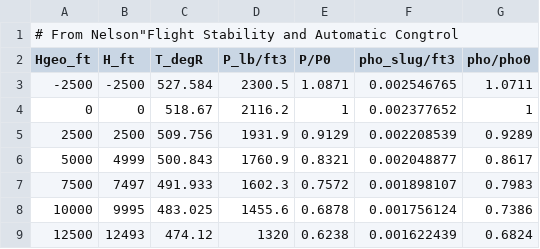
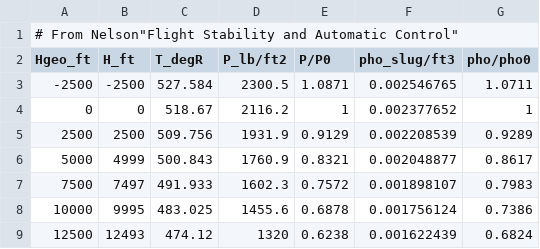
Before and after one commit to Sean074/20_ATMOS, a CSV file: instance/standard_atmos.csv, drawn as a sheet; only a part is shown.

```diff
--- a/instance/standard_atmos.csv
+++ b/instance/standard_atmos.csv
@@ -1,3 +1,3 @@
-# From Nelson"Flight Stability and Automatic Congtrol
-Hgeo_ft,H_ft,T_degR,P_lb/ft3,P/P0,pho_slug/ft3,pho/pho0
+# From Nelson"Flight Stability and Automatic Control"
+Hgeo_ft,H_ft,T_degR,P_lb/ft2,P/P0,pho_slug/ft3,pho/pho0
 -2500,-2500,527.584,2300.5,1.0871,0.002546765,1.0711
```
Also changed, not shown: 4 other files.
